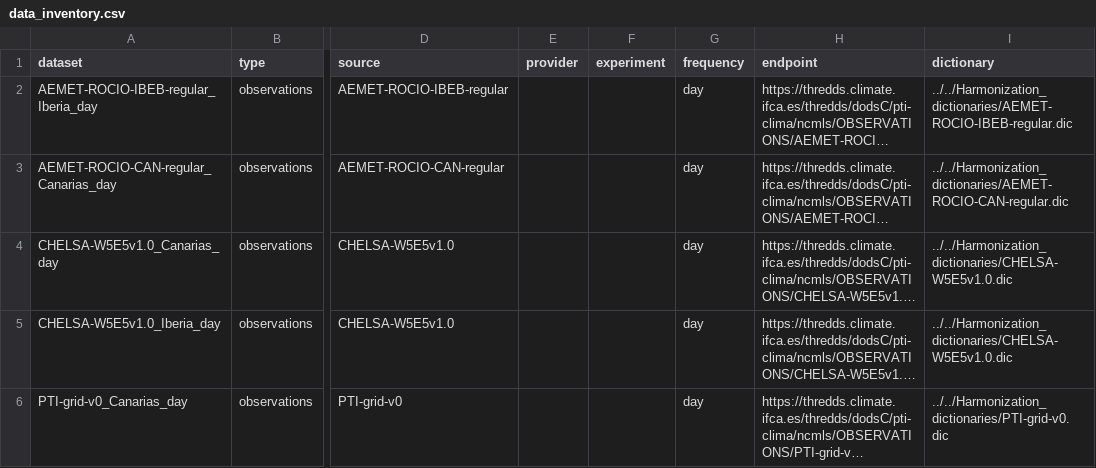
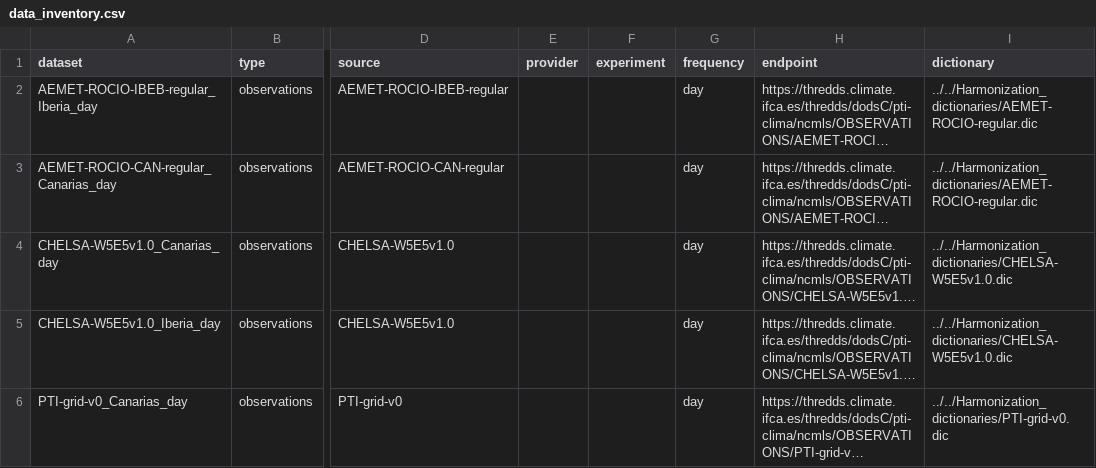
Before and after one commit to SantanderMetGroup/PTI-Clima-Datalab, a CSV file: data_inventory.csv, drawn as a sheet; only a part is shown, gaps mark what is left out; long unchanged cells end in …; the diff names each change by its address in the sheet, - before the commit and + after, or states it on an @@ line.

```diff
--- a/data_inventory.csv
+++ b/data_inventory.csv
-I2 (dictionary): ../../Harmonization_dictionaries/AEMET-ROCIO-IBEB-regular.dic
+I2 (dictionary): ../../Harmonization_dictionaries/AEMET-ROCIO-regular.dic
-I3 (dictionary): ../../Harmonization_dictionaries/AEMET-ROCIO-CAN-regular.dic
+I3 (dictionary): ../../Harmonization_dictionaries/AEMET-ROCIO-regular.dic
```
Also changed, not shown: 4 other files.
